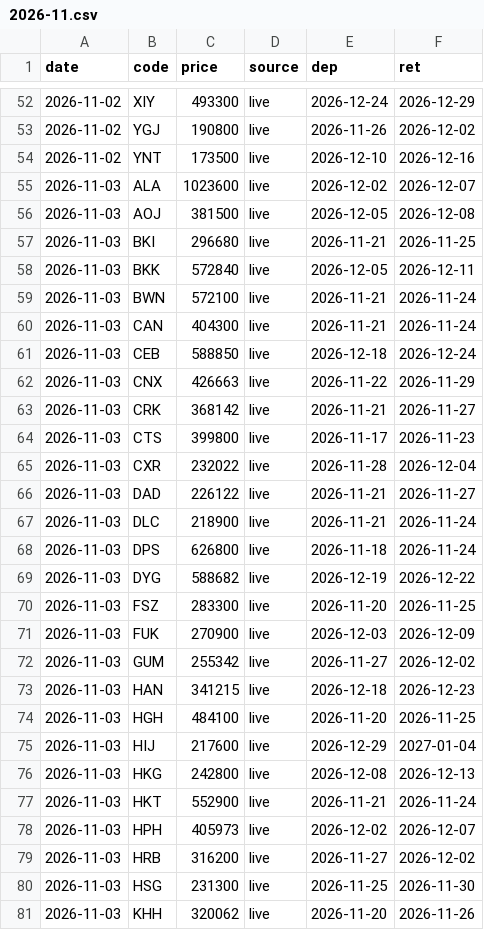
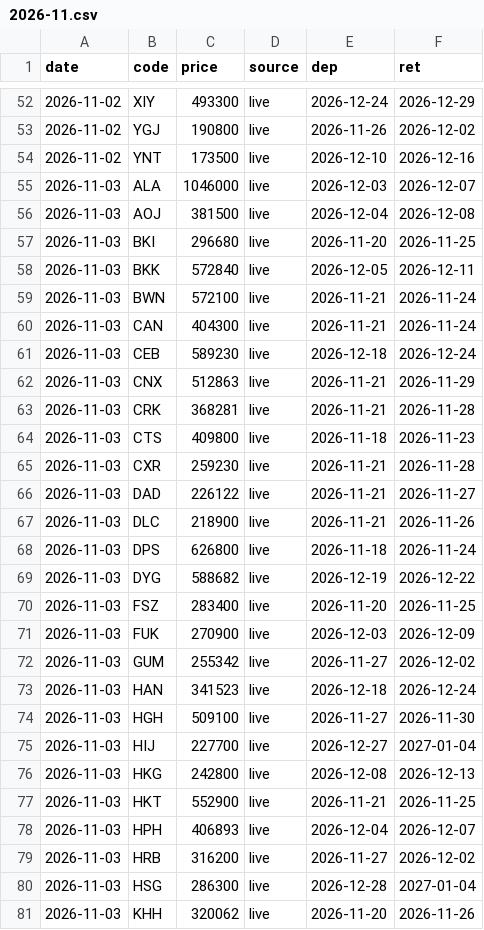
Before and after one commit to lee2000y-max/daily-flight-news, a CSV file: data/history/2026-11.csv, drawn as a sheet; only a part is shown, gaps mark what is left out; the diff covers the shown part only.

```diff
--- a/data/history/2026-11.csv
+++ b/data/history/2026-11.csv
@@ -54,5 +54,5 @@ date,code,price,source,dep,ret
 2026-11-02,YNT,173500,live,2026-12-10,2026-12-16
-2026-11-03,ALA,1023600,live,2026-12-02,2026-12-07
-2026-11-03,AOJ,381500,live,2026-12-05,2026-12-08
-2026-11-03,BKI,296680,live,2026-11-21,2026-11-25
+2026-11-03,ALA,1046000,live,2026-12-03,2026-12-07
+2026-11-03,AOJ,381500,live,2026-12-04,2026-12-08
+2026-11-03,BKI,296680,live,2026-11-20,2026-11-25
 2026-11-03,BKK,572840,live,2026-12-05,2026-12-11
@@ -60,22 +60,22 @@ date,code,price,source,dep,ret
 2026-11-03,CAN,404300,live,2026-11-21,2026-11-24
-2026-11-03,CEB,588850,live,2026-12-18,2026-12-24
-2026-11-03,CNX,426663,live,2026-11-22,2026-11-29
-2026-11-03,CRK,368142,live,2026-11-21,2026-11-27
-2026-11-03,CTS,399800,live,2026-11-17,2026-11-23
-2026-11-03,CXR,232022,live,2026-11-28,2026-12-04
+2026-11-03,CEB,589230,live,2026-12-18,2026-12-24
+2026-11-03,CNX,512863,live,2026-11-21,2026-11-29
+2026-11-03,CRK,368281,live,2026-11-21,2026-11-28
+2026-11-03,CTS,409800,live,2026-11-18,2026-11-23
+2026-11-03,CXR,259230,live,2026-11-21,2026-11-28
 2026-11-03,DAD,226122,live,2026-11-21,2026-11-27
-2026-11-03,DLC,218900,live,2026-11-21,2026-11-24
+2026-11-03,DLC,218900,live,2026-11-21,2026-11-26
 2026-11-03,DPS,626800,live,2026-11-18,2026-11-24
 2026-11-03,DYG,588682,live,2026-12-19,2026-12-22
-2026-11-03,FSZ,283300,live,2026-11-20,2026-11-25
+2026-11-03,FSZ,283400,live,2026-11-20,2026-11-25
 2026-11-03,FUK,270900,live,2026-12-03,2026-12-09
 2026-11-03,GUM,255342,live,2026-11-27,2026-12-02
-2026-11-03,HAN,341215,live,2026-12-18,2026-12-23
-2026-11-03,HGH,484100,live,2026-11-20,2026-11-25
-2026-11-03,HIJ,217600,live,2026-12-29,2027-01-04
+2026-11-03,HAN,341523,live,2026-12-18,2026-12-24
+2026-11-03,HGH,509100,live,2026-11-27,2026-11-30
+2026-11-03,HIJ,227700,live,2026-12-27,2027-01-04
 2026-11-03,HKG,242800,live,2026-12-08,2026-12-13
-2026-11-03,HKT,552900,live,2026-11-21,2026-11-24
-2026-11-03,HPH,405973,live,2026-12-02,2026-12-07
+2026-11-03,HKT,552900,live,2026-11-21,2026-11-25
+2026-11-03,HPH,406893,live,2026-12-04,2026-12-07
 2026-11-03,HRB,316200,live,2026-11-27,2026-12-02
-2026-11-03,HSG,231300,live,2026-11-25,2026-11-30
+2026-11-03,HSG,286300,live,2026-12-28,2027-01-04
 2026-11-03,KHH,320062,live,2026-11-20,2026-11-26
```
Also changed, not shown: 28 edited cells elsewhere in this file, 5 other files.
